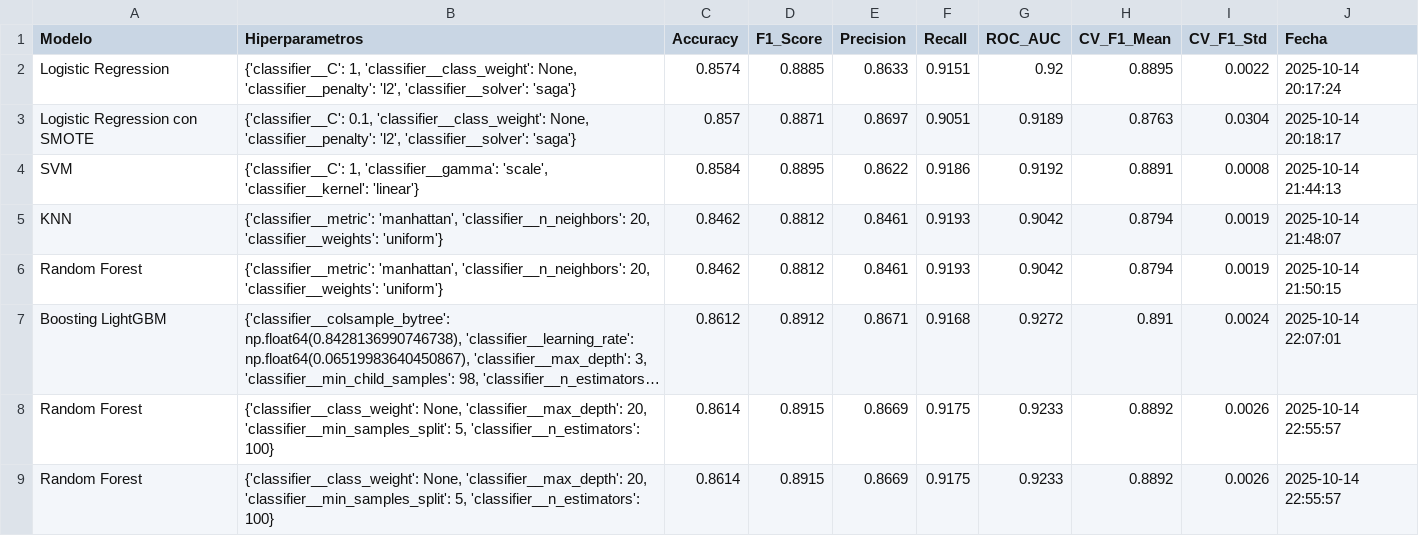
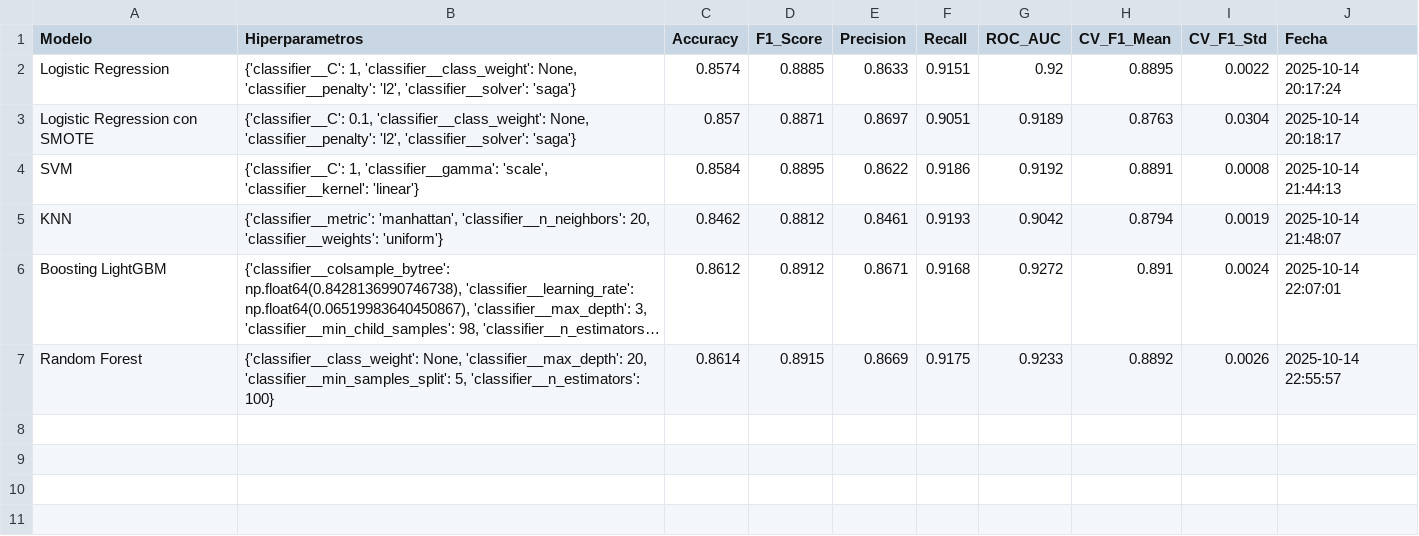
Before and after one commit to SofiaForni/aprendizaje_automatico_desertores, a CSV file: results/resultados_modelos_binaria.csv, drawn as a sheet; long unchanged cells end in …; the diff names each change by its address in the sheet, - before the commit and + after, or states it on an @@ line.

Commit message:
resultados clasificacion binaria

```diff
--- a/results/resultados_modelos_binaria.csv
+++ b/results/resultados_modelos_binaria.csv
-row 6: Random Forest | {'classifier__metric': 'manhattan', 'classifier__n_neighbors': 20, 'classifier__weights': 'uniform'} | 0.8462 | 0.8812 | 0.8461 | 0.9193 | 0.9042 | 0.8794 | 0.0019 | 2025-10-14 21:50:15
-row 8: Random Forest | {'classifier__class_weight': None, 'classifier__max_depth': 20, 'classifier__min_samples_split': 5, 'classifier__n_estimators': 100} | 0.8614 | 0.8915 | 0.8669 | 0.9175 | 0.9233 | 0.8892 | 0.0026 | 2025-10-14 22:55:57
```
